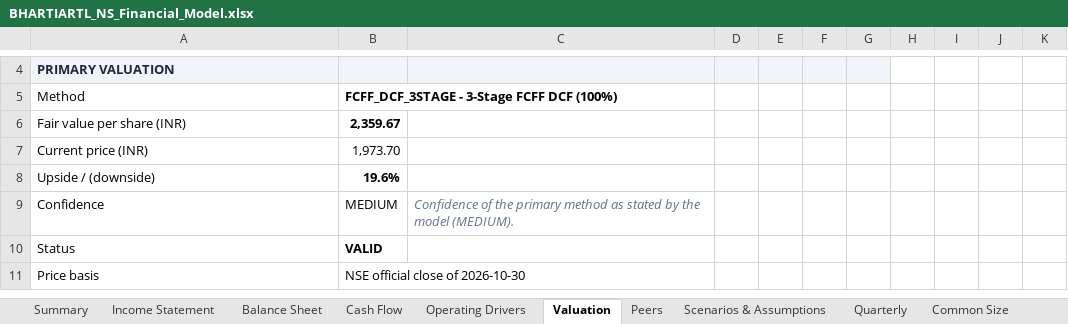
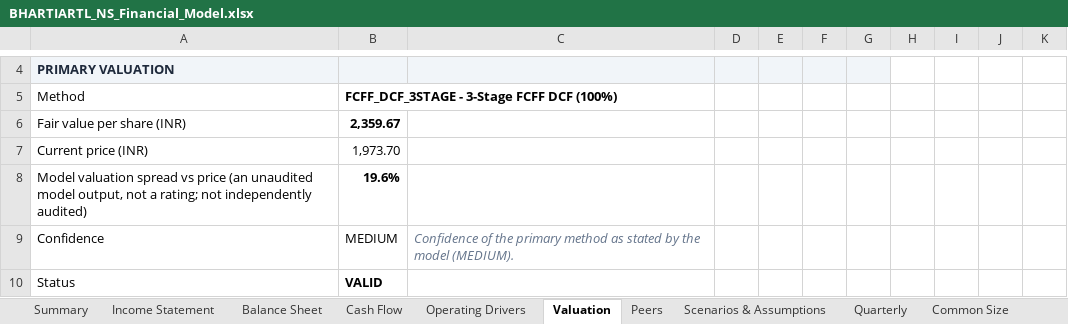
Before and after one commit to 1011K/1011K.github.io, an Excel workbook: public/reports/BHARTIARTL_NS_Financial_Model.xlsx, sheet Valuation, drawn as a sheet; only a part is shown, gaps mark what is left out; the shorter side is filled out with more unchanged rows; values as stored, in another font and other column widths than the file's, no borders; the diff names each change by its address in the sheet, - before the commit and + after, or states it on an @@ line.

```diff
--- a/public/reports/BHARTIARTL_NS_Financial_Model.xlsx (sheet Valuation)
+++ b/public/reports/BHARTIARTL_NS_Financial_Model.xlsx (sheet Valuation)
-A8: Upside / (downside)
+A8: Model valuation spread vs price (an unaudited model output, not a rating; not independently audited)
```
Also changed, not shown: sheet Change Log, sheet Summary, sheet Source Audit, sheet Scenarios & Assumptions, sheet Common Size, formulas that keep their value, public/reports/BAJFINANCE_NS_Financial_Model.xlsx, public/reports/DLF_NS_Financial_Model.xlsx, 8 other files.
